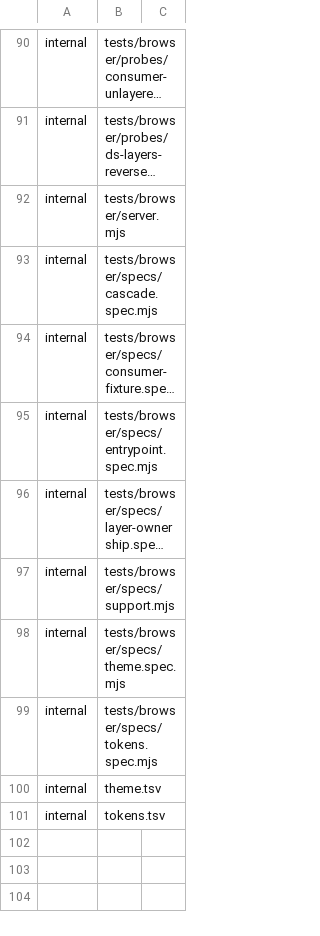
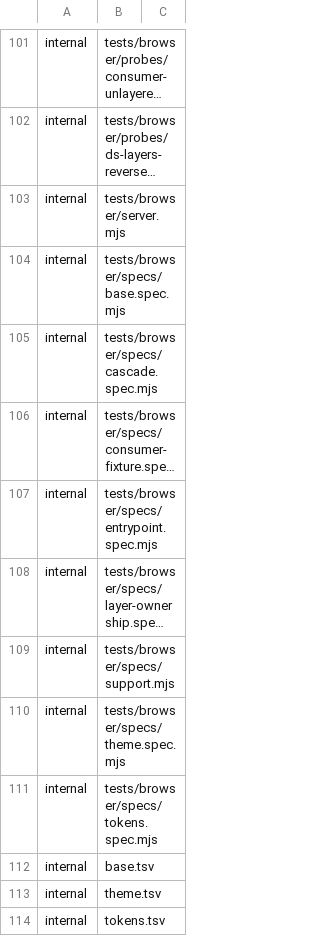
Before and after one commit to luckgrid/design-system, a TSV file: bootstrap-surfaces.tsv, drawn as a sheet; only a part is shown, gaps mark what is left out; long unchanged cells end in …; the diff covers the shown part only; the diff names each change by its address in the sheet, - before the commit and + after, or states it on an @@ line.

```diff
--- a/bootstrap-surfaces.tsv
+++ b/bootstrap-surfaces.tsv
+row 104: internal | tests/browser/specs/base.spec.mjs
+row 112: internal | base.tsv
```
Also changed, not shown: 11 added rows and 2 edited cells elsewhere in this file, 28 other files.
